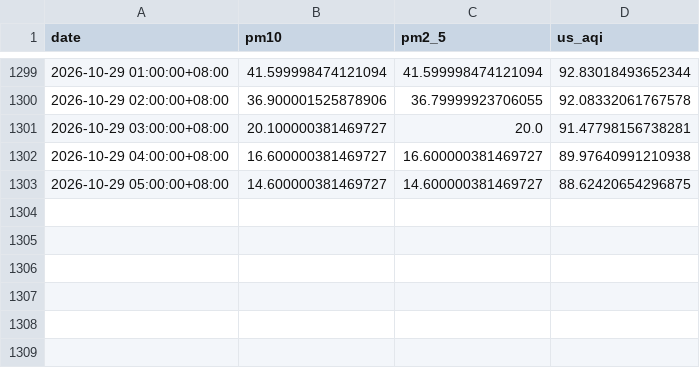
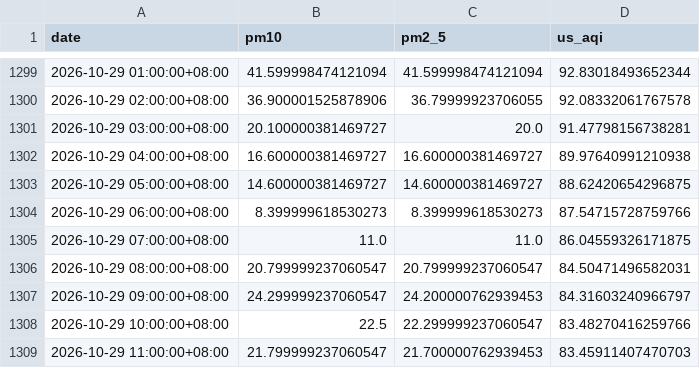
Before and after one commit to raynonpo/Project-Air, a CSV file: hourly_air_quality.csv, drawn as a sheet; only a part is shown, gaps mark what is left out.

```diff
--- a/hourly_air_quality.csv
+++ b/hourly_air_quality.csv
@@ -1303 +1303,7 @@ date,pm10,pm2_5,us_aqi
 2026-10-29 05:00:00+08:00,14.600000381469727,14.600000381469727,88.62420654296875
+2026-10-29 06:00:00+08:00,8.399999618530273,8.399999618530273,87.54715728759766
+2026-10-29 07:00:00+08:00,11.0,11.0,86.04559326171875
+2026-10-29 08:00:00+08:00,20.799999237060547,20.799999237060547,84.50471496582031
+2026-10-29 09:00:00+08:00,24.299999237060547,24.200000762939453,84.31603240966797
+2026-10-29 10:00:00+08:00,22.5,22.299999237060547,83.48270416259766
+2026-10-29 11:00:00+08:00,21.799999237060547,21.700000762939453,83.45911407470703
```
Also changed, not shown: hourly_Weather_data.csv.
